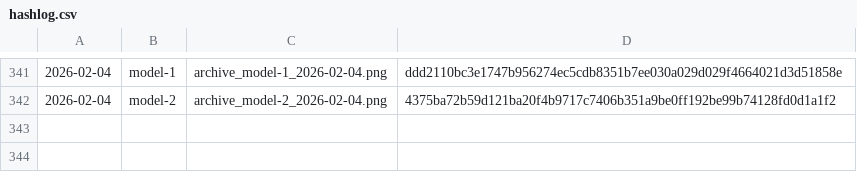
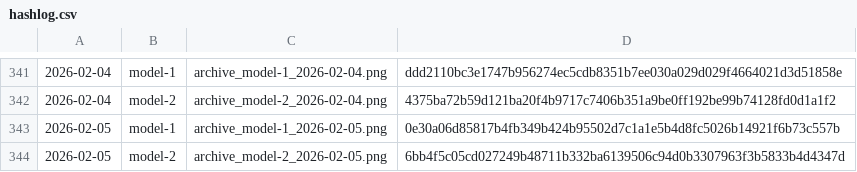
Before and after one commit to gothedistance25/my-website-archiver, a CSV file: archives/hashlog.csv, drawn as a sheet; only a part is shown, gaps mark what is left out.

```diff
--- a/archives/hashlog.csv
+++ b/archives/hashlog.csv
@@ -342 +342,3 @@
 2026-02-04,model-2,archive_model-2_2026-02-04.png,4375ba72b59d121ba20f4b9717c7406b351a9be0ff192be99b74128fd0d1a1f2
+2026-02-05,model-1,archive_model-1_2026-02-05.png,0e30a06d85817b4fb349b424b95502d7c1a1e5b4d8fc5026b14921f6b73c557b
+2026-02-05,model-2,archive_model-2_2026-02-05.png,6bb4f5c05cd027249b48711b332ba6139506c94d0b3307963f3b5833b4d4347d
```
Also changed, not shown: 2 other files.
